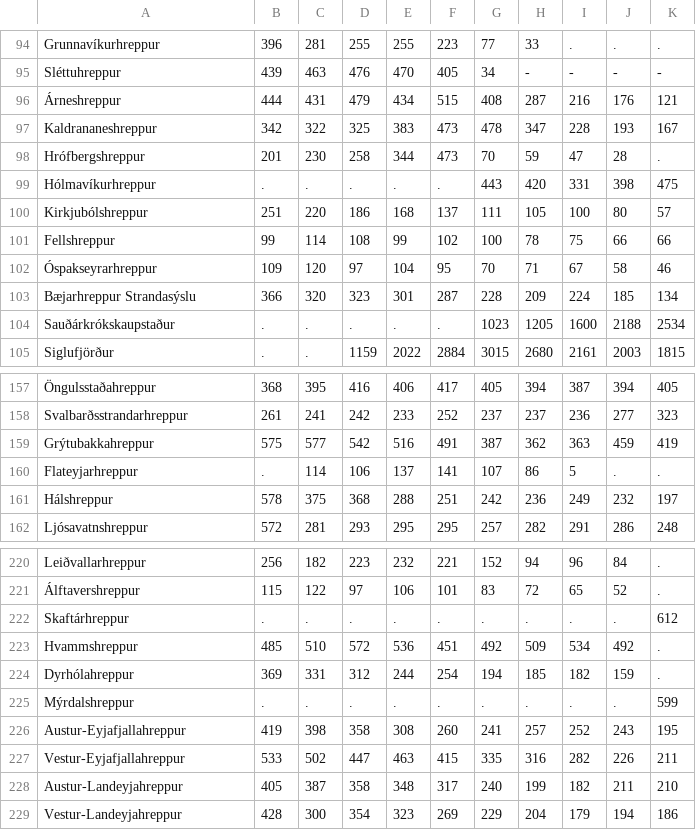
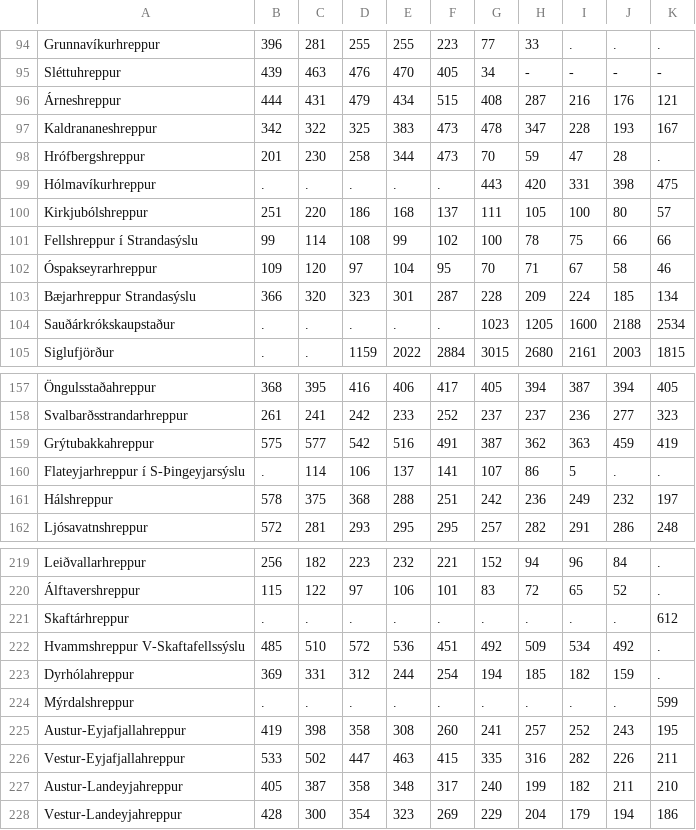
Before and after one commit to bjarkis13/fungraphs, a CSV file: data/1901-1990.csv, drawn as a sheet; only a part is shown, gaps mark what is left out; the diff covers the shown part only.

```diff
--- a/data/1901-1990.csv
+++ b/data/1901-1990.csv
@@ -100,3 +100,3 @@ Hólmavíkurhreppur;.;.;.;.;.;443;420;331;398;475
 Kirkjubólshreppur;251;220;186;168;137;111;105;100;80;57
-Fellshreppur;99;114;108;99;102;100;78;75;66;66
+Fellshreppur í Strandasýslu;99;114;108;99;102;100;78;75;66;66
 Óspakseyrarhreppur;109;120;97;104;95;70;71;67;58;46
@@ -159,3 +159,3 @@ Svalbarðsstrandarhreppur;261;241;242;233;252;237;237;236;277;323
 Grýtubakkahreppur;575;577;542;516;491;387;362;363;459;419
-Flateyjarhreppur;.;114;106;137;141;107;86;5;.;.
+Flateyjarhreppur í S-Þingeyjarsýslu;.;114;106;137;141;107;86;5;.;.
 Hálshreppur;578;375;368;288;251;242;236;249;232;197
@@ -222,3 +221,3 @@ Leiðvallarhreppur;256;182;223;232;221;152;94;96;84;.
 Skaftárhreppur;.;.;.;.;.;.;.;.;.;612
-Hvammshreppur;485;510;572;536;451;492;509;534;492;.
+Hvammshreppur V-Skaftafellssýslu;485;510;572;536;451;492;509;534;492;.
 Dyrhólahreppur;369;331;312;244;254;194;185;182;159;.
```
Also changed, not shown: 1 removed row and 7 edited cells elsewhere in this file, 1 other file.
